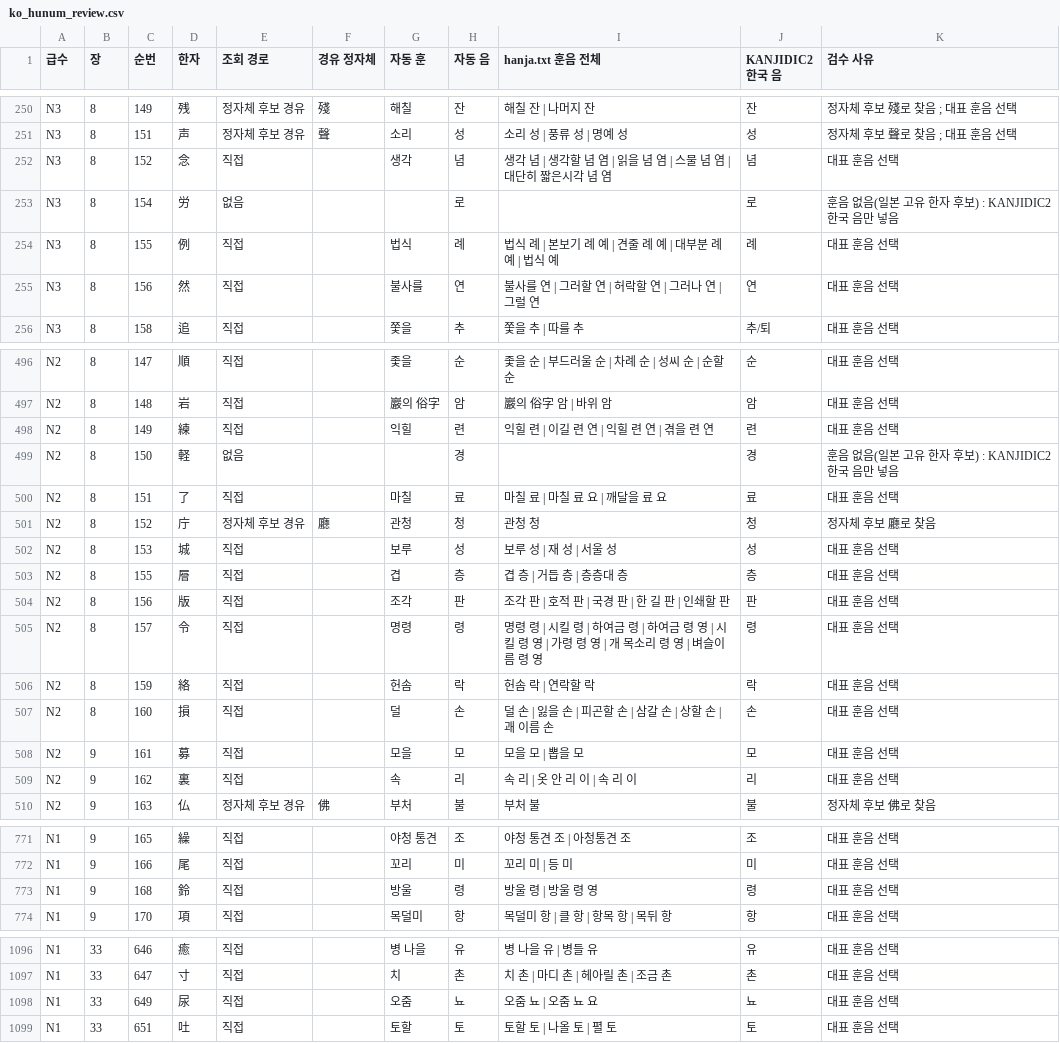
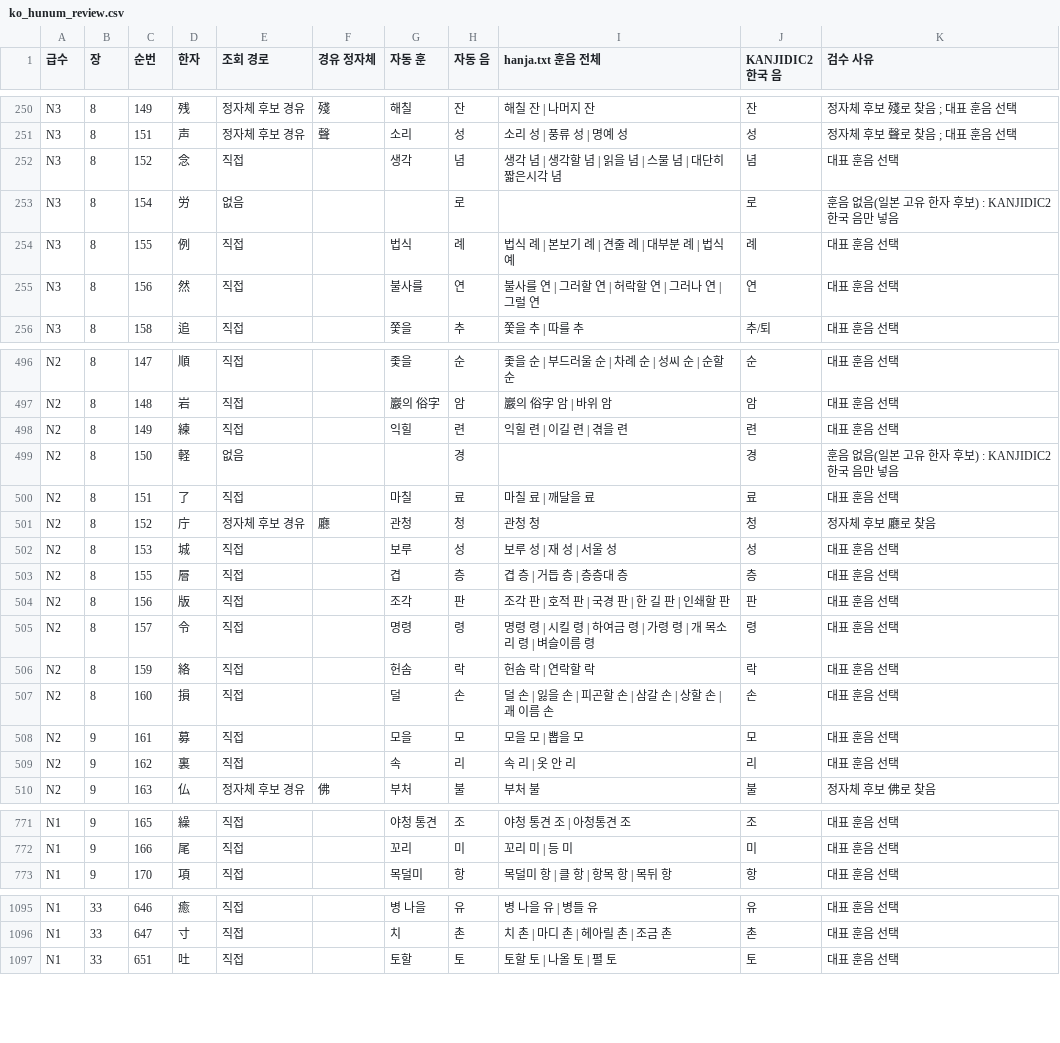
Before and after one commit to sujin890113/kanji-app, a CSV file: data-pipeline/review/ko_hunum_review.csv, drawn as a sheet; only a part is shown, gaps mark what is left out; the diff covers the shown part only.

```diff
--- a/data-pipeline/review/ko_hunum_review.csv
+++ b/data-pipeline/review/ko_hunum_review.csv
@@ -251,5 +251,5 @@ N3,8,149,残,정자체 후보 경유,殘,해칠,잔,해칠 잔 | 나머지 잔,
 N3,8,151,声,정자체 후보 경유,聲,소리,성,소리 성 | 풍류 성 | 명예 성,성,정자체 후보 聲로 찾음 ; 대표 훈음 선택
-N3,8,152,念,직접,,생각,념,생각 념 | 생각할 념 염 | 읽을 념 염 | 스물 념 염 | 대단히 짧은시각 념 염,념,대표 훈음 선택
+N3,8,152,念,직접,,생각,념,생각 념 | 생각할 념 | 읽을 념 | 스물 념 | 대단히 짧은시각 념,념,대표 훈음 선택
 N3,8,154,労,없음,,,로,,로,훈음 없음(일본 고유 한자 후보) : KANJIDIC2 한국 음만 넣음
-N3,8,155,例,직접,,법식,례,법식 례 | 본보기 례 예 | 견줄 례 예 | 대부분 례 예 | 법식 예,례,대표 훈음 선택
+N3,8,155,例,직접,,법식,례,법식 례 | 본보기 례 | 견줄 례 | 대부분 례 | 법식 예,례,대표 훈음 선택
 N3,8,156,然,직접,,불사를,연,불사를 연 | 그러할 연 | 허락할 연 | 그러나 연 | 그럴 연,연,대표 훈음 선택
@@ -497,5 +497,5 @@ N2,8,147,順,직접,,좇을,순,좇을 순 | 부드러울 순 | 차례 순 | 성
 N2,8,148,岩,직접,,巖의 俗字,암,巖의 俗字 암 | 바위 암,암,대표 훈음 선택
-N2,8,149,練,직접,,익힐,련,익힐 련 | 이길 련 연 | 익힐 련 연 | 겪을 련 연,련,대표 훈음 선택
+N2,8,149,練,직접,,익힐,련,익힐 련 | 이길 련 | 겪을 련,련,대표 훈음 선택
 N2,8,150,軽,없음,,,경,,경,훈음 없음(일본 고유 한자 후보) : KANJIDIC2 한국 음만 넣음
-N2,8,151,了,직접,,마칠,료,마칠 료 | 마칠 료 요 | 깨달을 료 요,료,대표 훈음 선택
+N2,8,151,了,직접,,마칠,료,마칠 료 | 깨달을 료,료,대표 훈음 선택
 N2,8,152,庁,정자체 후보 경유,廳,관청,청,관청 청,청,정자체 후보 廳로 찾음
@@ -504,3 +504,3 @@ N2,8,155,層,직접,,겹,층,겹 층 | 거듭 층 | 층층대 층,층,대표 훈
 N2,8,156,版,직접,,조각,판,조각 판 | 호적 판 | 국경 판 | 한 길 판 | 인쇄할 판,판,대표 훈음 선택
-N2,8,157,令,직접,,명령,령,명령 령 | 시킬 령 | 하여금 령 | 하여금 령 영 | 시킬 령 영 | 가령 령 영 | 개 목소리 령 영 | 벼슬이름 령 영,령,대표 훈음 선택
+N2,8,157,令,직접,,명령,령,명령 령 | 시킬 령 | 하여금 령 | 가령 령 | 개 목소리 령 | 벼슬이름 령,령,대표 훈음 선택
 N2,8,159,絡,직접,,헌솜,락,헌솜 락 | 연락할 락,락,대표 훈음 선택
@@ -508,3 +508,3 @@ N2,8,160,損,직접,,덜,손,덜 손 | 잃을 손 | 피곤할 손 | 삼갈 손 |
 N2,9,161,募,직접,,모을,모,모을 모 | 뽑을 모,모,대표 훈음 선택
-N2,9,162,裏,직접,,속,리,속 리 | 옷 안 리 이 | 속 리 이,리,대표 훈음 선택
+N2,9,162,裏,직접,,속,리,속 리 | 옷 안 리,리,대표 훈음 선택
 N2,9,163,仏,정자체 후보 경유,佛,부처,불,부처 불,불,정자체 후보 佛로 찾음
@@ -772,3 +772,2 @@ N1,9,165,繰,직접,,야청 통견,조,야청 통견 조 | 아청통견 조,조,
 N1,9,166,尾,직접,,꼬리,미,꼬리 미 | 등 미,미,대표 훈음 선택
-N1,9,168,鈴,직접,,방울,령,방울 령 | 방울 령 영,령,대표 훈음 선택
 N1,9,170,項,직접,,목덜미,항,목덜미 항 | 클 항 | 항목 항 | 목뒤 항,항,대표 훈음 선택
@@ -1097,3 +1096,2 @@ N1,33,646,癒,직접,,병 나을,유,병 나을 유 | 병들 유,유,대표 훈
 N1,33,647,寸,직접,,치,촌,치 촌 | 마디 촌 | 헤아릴 촌 | 조금 촌,촌,대표 훈음 선택
-N1,33,649,尿,직접,,오줌,뇨,오줌 뇨 | 오줌 뇨 요,뇨,대표 훈음 선택
 N1,33,651,吐,직접,,토할,토,토할 토 | 나올 토 | 펼 토,토,대표 훈음 선택
```
Also changed, not shown: 57 edited cells elsewhere in this file, data-pipeline/review/ko_form_review.csv, 8 other files.
